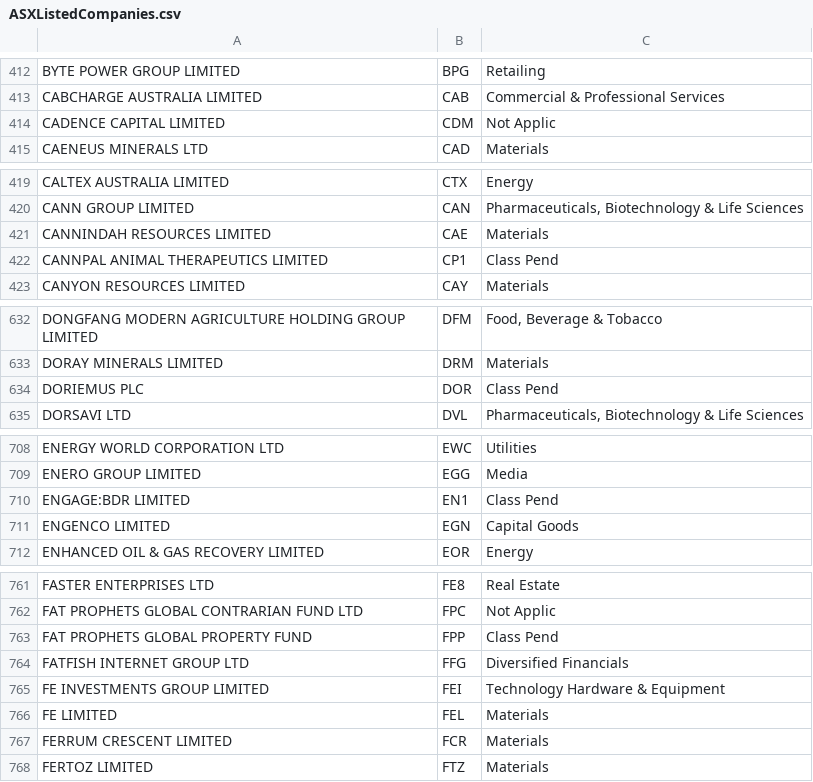
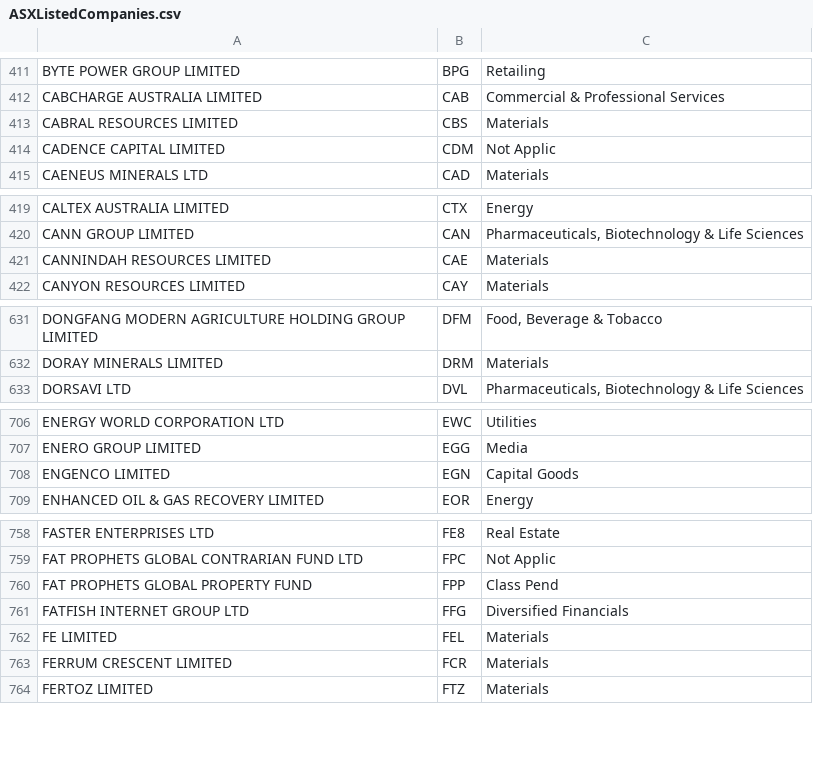
Before and after one commit to rmit-s3372913-Liam-Parker/stock-sim, a CSV file: web_project/sept 11/files/ASXListedCompanies.csv, drawn as a sheet; only a part is shown, gaps mark what is left out; removed rows and columns are numbered as before the commit, all else as after; the diff covers the shown part only; the diff names each change by its address in the sheet, - before the commit and + after, or states it on an @@ line.

```diff
--- a/web_project/sept 11/files/ASXListedCompanies.csv
+++ b/web_project/sept 11/files/ASXListedCompanies.csv
+row 413: CABRAL RESOURCES LIMITED | CBS | Materials
-row 422: CANNPAL ANIMAL THERAPEUTICS LIMITED | CP1 | Class Pend
-row 634: DORIEMUS PLC | DOR | Class Pend
-row 710: ENGAGE:BDR LIMITED | EN1 | Class Pend
-row 765: FE INVESTMENTS GROUP LIMITED | FEI | Technology Hardware & Equipment
```
Also changed, not shown: 8 added rows, 15 removed rows and 6 edited cells elsewhere in this file, 33 other files.
